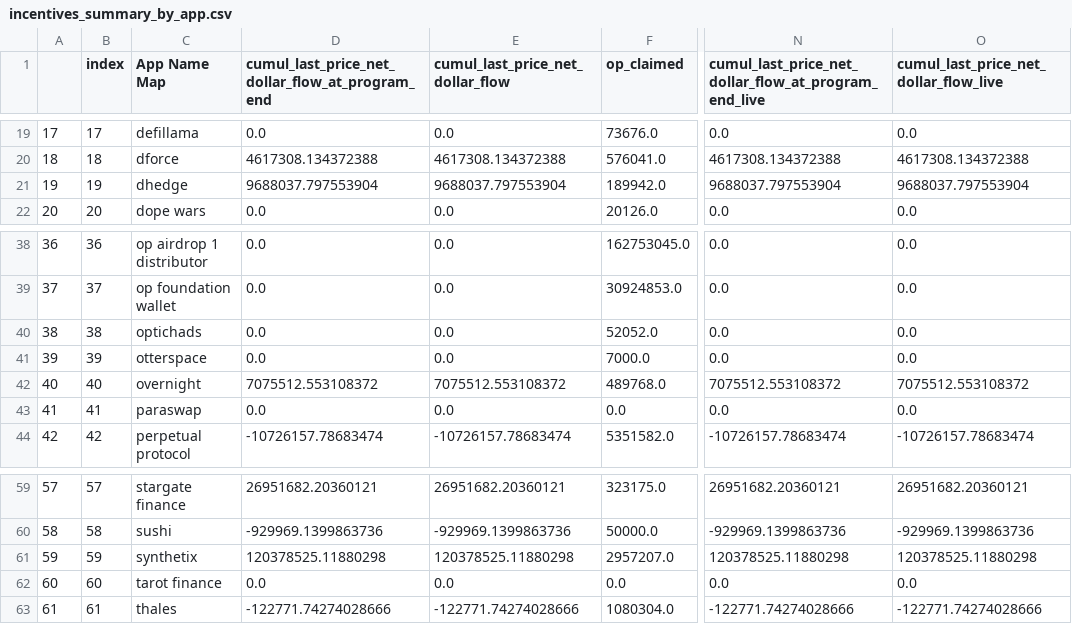
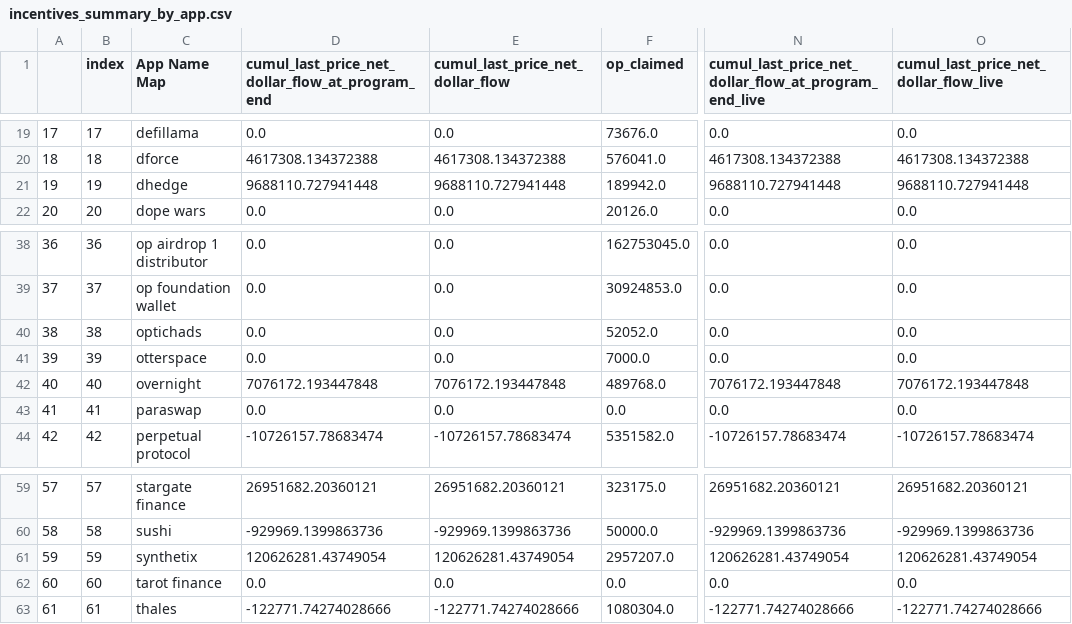
Before and after one commit to ethereum-optimism/op-analytics, a CSV file: op_rewards_tracking/csv_outputs/incentives_summary_by_app.csv, drawn as a sheet; only a part is shown, gaps mark what is left out; the diff covers the shown part only; the diff names each change by its address in the sheet, - before the commit and + after, or states it on an @@ line.

```diff
--- a/op_rewards_tracking/csv_outputs/incentives_summary_by_app.csv
+++ b/op_rewards_tracking/csv_outputs/incentives_summary_by_app.csv
-D21: 9688037.797553904
+D21: 9688110.727941448
-E21 (cumul_last_price_net_dollar_flow): 9688037.797553904
+E21 (cumul_last_price_net_dollar_flow): 9688110.727941448
-N21: 9688037.797553904
+N21: 9688110.727941448
-O21: 9688037.797553904
+O21: 9688110.727941448
-D42: 7075512.553108372
+D42: 7076172.193447848
-E42 (cumul_last_price_net_dollar_flow): 7075512.553108372
+E42 (cumul_last_price_net_dollar_flow): 7076172.193447848
-N42: 7075512.553108372
+N42: 7076172.193447848
-O42: 7075512.553108372
+O42: 7076172.193447848
-D61: 120378525.11880298
+D61: 120626281.43749054
-E61 (cumul_last_price_net_dollar_flow): 120378525.11880298
+E61 (cumul_last_price_net_dollar_flow): 120626281.43749054
-N61: 120378525.11880298
+N61: 120626281.43749054
-O61: 120378525.11880298
+O61: 120626281.43749054
```
Also changed, not shown: 36 edited cells elsewhere in this file, op_rewards_tracking/csv_outputs/total_stats_summary_by_app.csv, op_rewards_tracking/inputs/op_incentive_protocols.csv, 7 other files.
